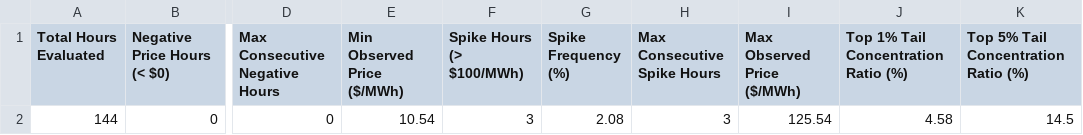
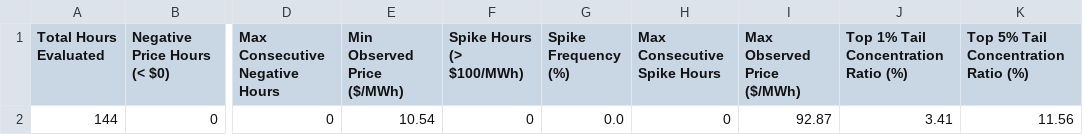
Before and after one commit to sebastiankloder-web/ercot-power-risk-analytics, a CSV file: results/tables/event_analysis_summary.csv, drawn as a sheet; only a part is shown, gaps mark what is left out; the diff names each change by its address in the sheet, - before the commit and + after, or states it on an @@ line.

```diff
--- a/results/tables/event_analysis_summary.csv
+++ b/results/tables/event_analysis_summary.csv
-F2 (Spike Hours (> $100/MWh)): 3
+F2 (Spike Hours (> $100/MWh)): 0
-G2 (Spike Frequency (%)): 2.08
+G2 (Spike Frequency (%)): 0.0
-H2 (Max Consecutive Spike Hours): 3
+H2 (Max Consecutive Spike Hours): 0
-I2 (Max Observed Price ($/MWh)): 125.54
+I2 (Max Observed Price ($/MWh)): 92.87
-J2: 4.58
+J2: 3.41
-K2: 14.5
+K2: 11.56
```
Also changed, not shown: data/processed/hourly_prices.csv, results/tables/market_summary_stats.csv, 6 other files.
